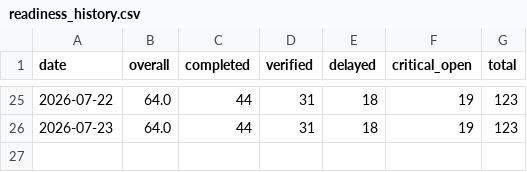
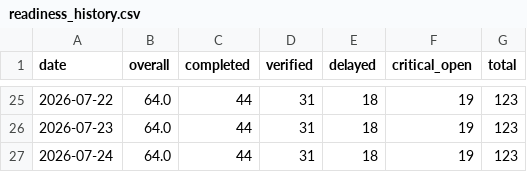
Before and after one commit to abdulla-a-b/nirapon-demo, a CSV file: readiness_history.csv, drawn as a sheet; only a part is shown, gaps mark what is left out; the diff names each change by its address in the sheet, - before the commit and + after, or states it on an @@ line.

```diff
--- a/readiness_history.csv
+++ b/readiness_history.csv
+row 27: 2026-07-24 | 64.0 | 44 | 31 | 18 | 19 | 123
```
Also changed, not shown: 1 other file.
